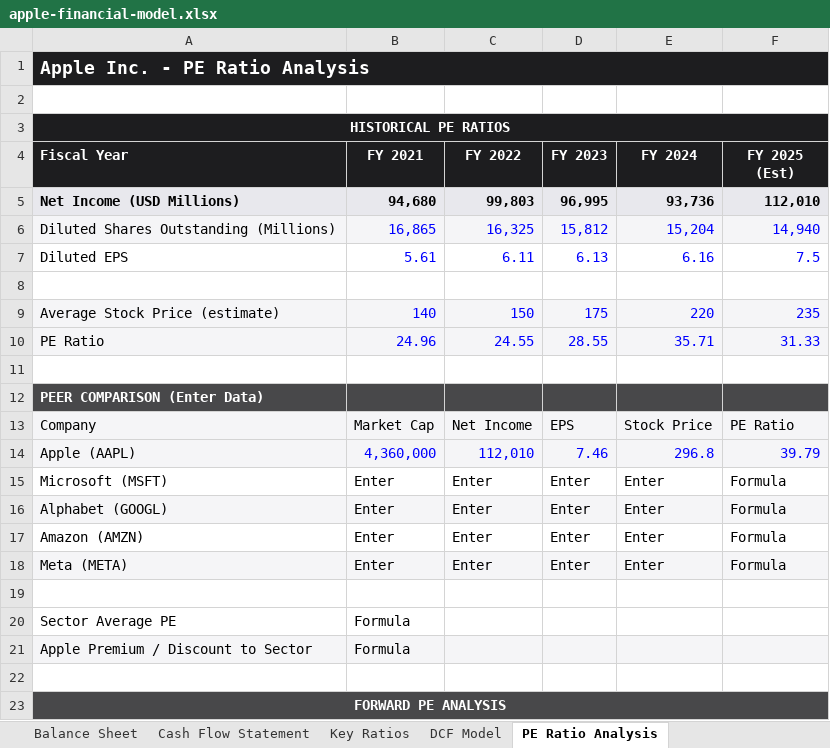
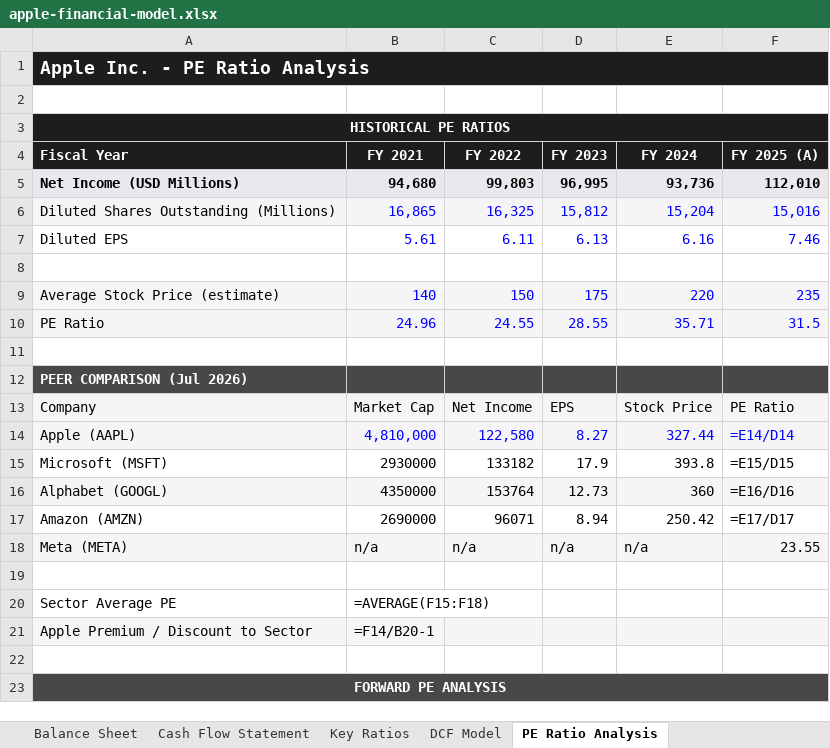
Before and after one commit to debjitmukherjee1/debjitmukherjee1.github.io, an Excel workbook: assets/files/apple-financial-model.xlsx, sheet PE Ratio Analysis, drawn as a sheet; only a part is shown; values as stored, in another font and other column widths than the file's, no borders; formulas without a stored value are shown as written; the diff covers the shown part only; the diff names each change by its address in the sheet, - before the commit and + after, or states it on an @@ line.

```diff
--- a/assets/files/apple-financial-model.xlsx (sheet PE Ratio Analysis)
+++ b/assets/files/apple-financial-model.xlsx (sheet PE Ratio Analysis)
-F4: FY 2025 (Est)
+F4: FY 2025 (A)
-F6 (FY 2025 (A)): 14,940
+F6 (FY 2025 (A)): 15,016
-F7 (FY 2025 (A)): 7.5
+F7 (FY 2025 (A)): 7.46
-F10 (FY 2025 (A)): 31.33
+F10 (FY 2025 (A)): 31.5
-A12 (Fiscal Year): PEER COMPARISON (Enter Data)
+A12 (Fiscal Year): PEER COMPARISON (Jul 2026)
-B14 (FY 2021): 4,360,000
+B14 (FY 2021): 4,810,000
-C14 (FY 2022): 112,010
+C14 (FY 2022): 122,580
-D14 (FY 2023): 7.46
+D14 (FY 2023): 8.27
-E14 (FY 2024): 296.8
+E14 (FY 2024): 327.44
-F14 (FY 2025 (A)): 39.79
+F14 (FY 2025 (A)): =E14/D14
-B15 (FY 2021): Enter
+B15 (FY 2021): 2930000
-C15 (FY 2022): Enter
+C15 (FY 2022): 133182
-D15 (FY 2023): Enter
+D15 (FY 2023): 17.9
-E15 (FY 2024): Enter
+E15 (FY 2024): 393.8
-F15 (FY 2025 (A)): Formula
+F15 (FY 2025 (A)): =E15/D15
-B16 (FY 2021): Enter
+B16 (FY 2021): 4350000
-C16 (FY 2022): Enter
+C16 (FY 2022): 153764
-D16 (FY 2023): Enter
+D16 (FY 2023): 12.73
-E16 (FY 2024): Enter
+E16 (FY 2024): 360
-F16 (FY 2025 (A)): Formula
+F16 (FY 2025 (A)): =E16/D16
-B17 (FY 2021): Enter
+B17 (FY 2021): 2690000
-C17 (FY 2022): Enter
+C17 (FY 2022): 96071
-D17 (FY 2023): Enter
+D17 (FY 2023): 8.94
-E17 (FY 2024): Enter
+E17 (FY 2024): 250.42
-F17 (FY 2025 (A)): Formula
+F17 (FY 2025 (A)): =E17/D17
-B18 (FY 2021): Enter
+B18 (FY 2021): n/a
-C18 (FY 2022): Enter
+C18 (FY 2022): n/a
-D18 (FY 2023): Enter
+D18 (FY 2023): n/a
-E18 (FY 2024): Enter
+E18 (FY 2024): n/a
-F18 (FY 2025 (A)): Formula
+F18 (FY 2025 (A)): 23.55
-B20 (FY 2021): Formula
+B20 (FY 2021): =AVERAGE(F15:F18)
-B21 (FY 2021): Formula
+B21 (FY 2021): =F14/B20-1
```
Also changed, not shown: 33 edited cells elsewhere in this sheet, sheet DCF Model, sheet Key Ratios, sheet Income Statement, sheet Balance Sheet, sheet Cash Flow Statement, 1 other file.
